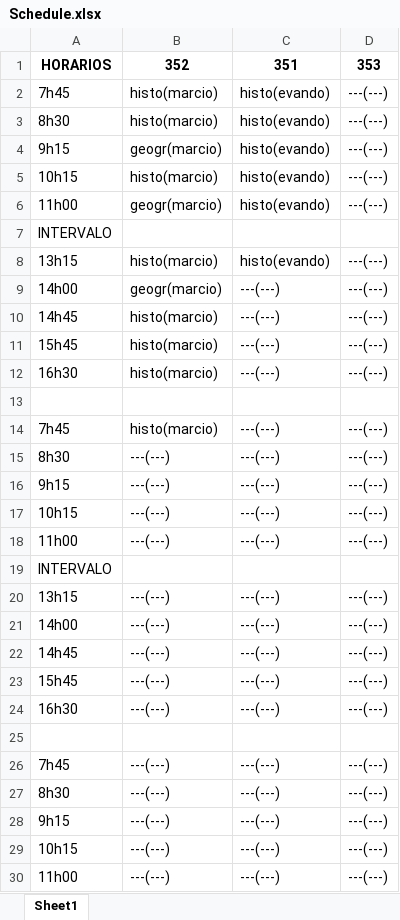
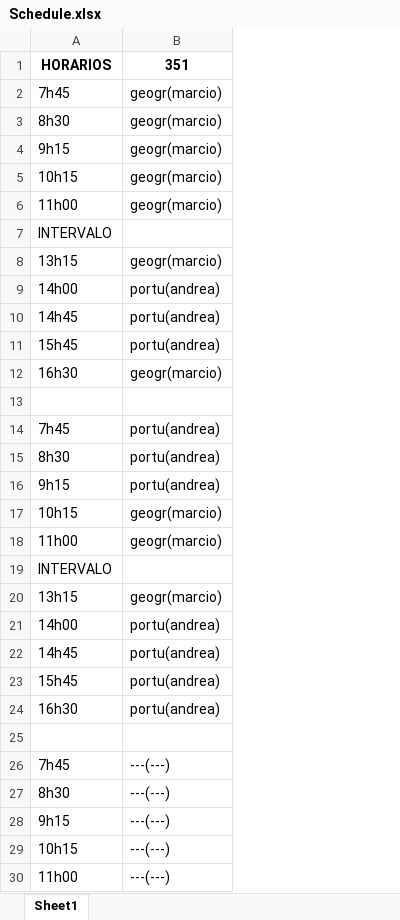
Before and after one commit to KevinGirelli/estudante-mais, an Excel workbook: Schedule.xlsx, sheet Sheet1, drawn as a sheet; only a part is shown; values as stored, in another font and other column widths than the file's, no borders; removed rows and columns are numbered as before the commit, all else as after; the diff names each change by its address in the sheet, - before the commit and + after, or states it on an @@ line.

Commit message:
Changes and implementations: finished scheduleGen for teachers, admin and students, fully implemented passwordRecover, fixed a bug on htmlMail for admin and teachers

```diff
--- a/Schedule.xlsx (sheet Sheet1)
+++ b/Schedule.xlsx (sheet Sheet1)
-column C, rows 1-17: 351 | histo(evando) | histo(evando) | histo(evando) | histo(evando) | histo(evando) |  | histo(evando) | ---(---) | ---(---) | ---(---) | ---(---) |  | ---(---) | ---(---) | ---(---) | ---(---); rows 20-30: ---(---) | ---(---) | ---(---) | ---(---) | ---(---) |  | ---(---) | ---(---) | ---(---) | ---(---) | ---(---)
-column D, rows 1-17: 353 | ---(---) | ---(---) | ---(---) | ---(---) | ---(---) |  | ---(---) | ---(---) | ---(---) | ---(---) | ---(---) |  | ---(---) | ---(---) | ---(---) | ---(---); rows 20-30: ---(---) | ---(---) | ---(---) | ---(---) | ---(---) |  | ---(---) | ---(---) | ---(---) | ---(---) | ---(---)
-B1: 352
+B1: 351
-B2:B3: histo(marcio)
+B2:B3: geogr(marcio)
-B5: histo(marcio)
+B5: geogr(marcio)
-B8: histo(marcio)
+B8: geogr(marcio)
-B9: geogr(marcio)
+B9: portu(andrea)
-B10:B11: histo(marcio)
+B10:B11: portu(andrea)
-B12: histo(marcio)
+B12: geogr(marcio)
-B14: histo(marcio)
+B14: portu(andrea)
-B15:B16: ---(---)
+B15:B16: portu(andrea)
-B17: ---(---)
+B17: geogr(marcio)
-row 18: 11h00 | ---(---) | ---(---) | ---(---)
+row 18: 11h00 | geogr(marcio)
-B20: ---(---)
+B20: geogr(marcio)
-B21:B24: ---(---)
+B21:B24: portu(andrea)
```
Also changed, not shown: 21 other files.
